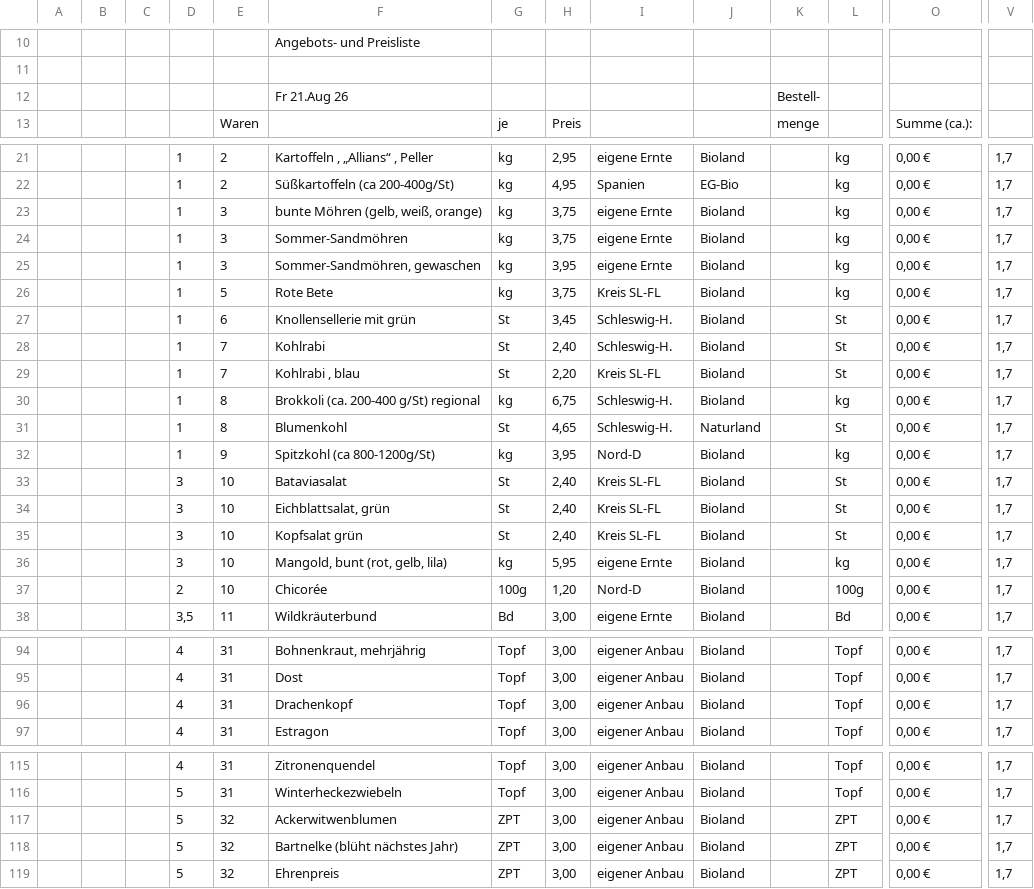
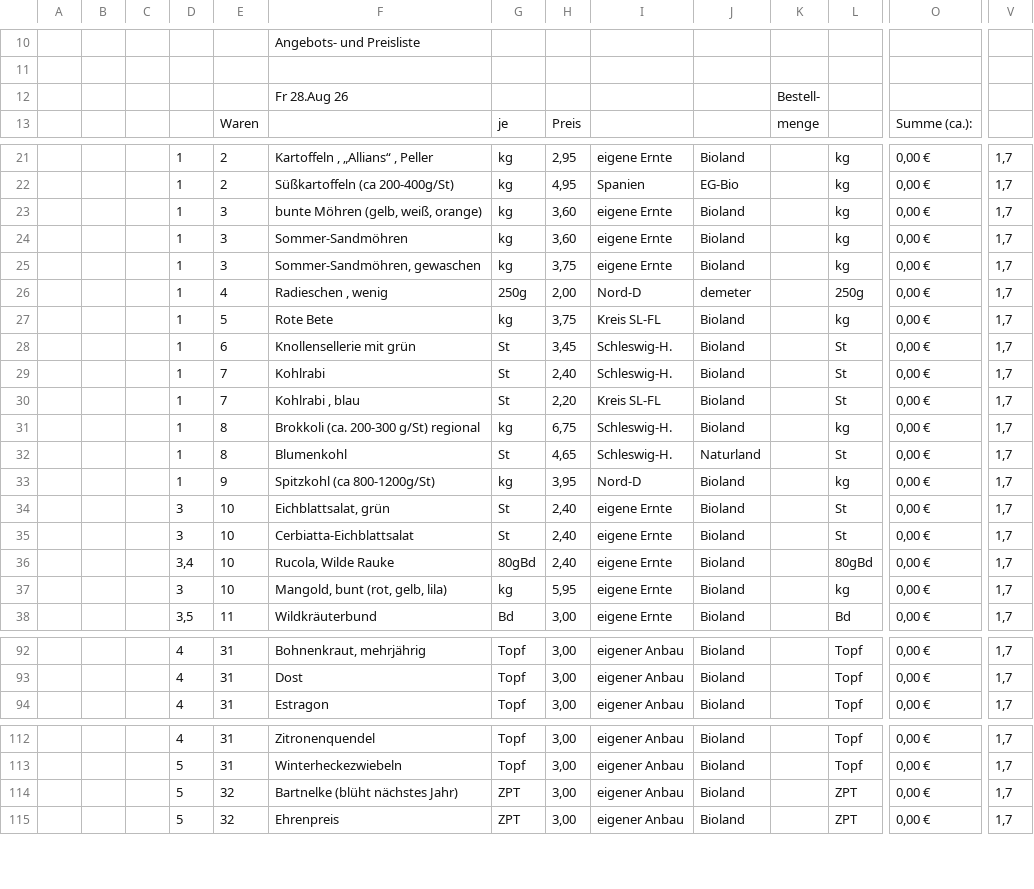
Before and after one commit to Freudenhof/Bestellformular, a CSV file: preisliste.csv, drawn as a sheet; only a part is shown, gaps mark what is left out; removed rows and columns are numbered as before the commit, all else as after; rows hold the shown columns only; the diff covers the shown part only; the diff names each change by its address in the sheet, - before the commit and + after, or states it on an @@ line.

Commit message:
Add files via upload

```diff
--- a/preisliste.csv
+++ b/preisliste.csv
-F12: Fr 21.Aug 26
+F12: Fr 28.Aug 26
-H23:H24: 3,75
+H23:H24: 3,60
-H25: 3,95
+H25: 3,75
+row 26:  |  |  | 1 | 4 | Radieschen , wenig | 250g | 2,00 | Nord-D | demeter |  | 250g | 0,00 € | 1,7
-F31: Brokkoli (ca. 200-400 g/St) regional
+F31: Brokkoli (ca. 200-300 g/St) regional
-row 33:  |  |  | 3 | 10 | Bataviasalat | St | 2,40 | Kreis SL-FL | Bioland |  | St | 0,00 € | 1,7
-I34:I35: Kreis SL-FL
+I34:I35: eigene Ernte
-F35: Kopfsalat grün
+F35: Cerbiatta-Eichblattsalat
+row 36:  |  |  | 3,4 | 10 | Rucola, Wilde Rauke | 80gBd | 2,40 | eigene Ernte | Bioland |  | 80gBd | 0,00 € | 1,7
-row 37:  |  |  | 2 | 10 | Chicorée | 100g | 1,20 | Nord-D | Bioland |  | 100g | 0,00 € | 1,7
-row 96:  |  |  | 4 | 31 | Drachenkopf | Topf | 3,00 | eigener Anbau | Bioland |  | Topf | 0,00 € | 1,7
-row 117:  |  |  | 5 | 32 | Ackerwitwenblumen | ZPT | 3,00 | eigener Anbau | Bioland |  | ZPT | 0,00 € | 1,7
```
Also changed, not shown: 2 removed rows and 20 edited cells elsewhere in this file.
